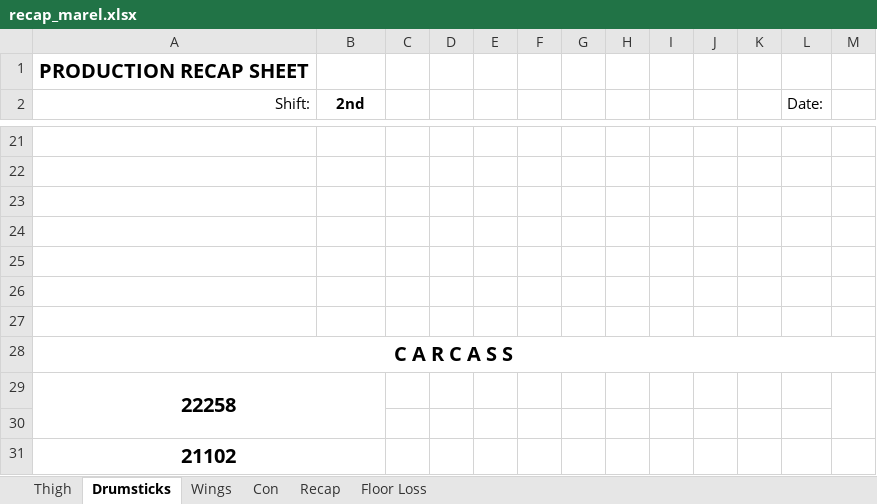
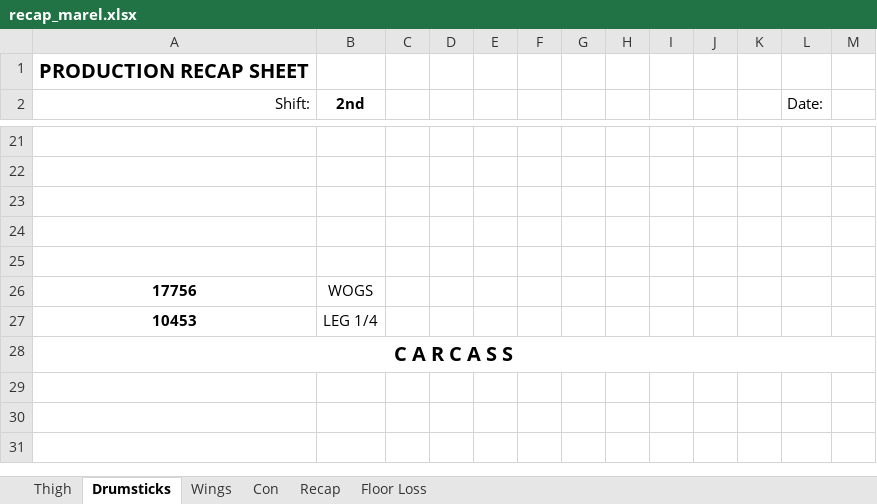
Before and after one commit to tdphuochuy/CustomLabelPrinter, an Excel workbook: CustomLabelPrinter/src/paperwork/marel/recap_marel.xlsx, sheet Drumsticks, drawn as a sheet; only a part is shown, gaps mark what is left out; values as stored, in another font and other column widths than the file's, no borders; removed rows and columns are numbered as before the commit, all else as after; the diff names each change by its address in the sheet, - before the commit and + after, or states it on an @@ line.

```diff
--- a/CustomLabelPrinter/src/paperwork/marel/recap_marel.xlsx (sheet Drumsticks)
+++ b/CustomLabelPrinter/src/paperwork/marel/recap_marel.xlsx (sheet Drumsticks)
-row 26: (empty)
+row 26: 17756 | WOGS
-row 27: (empty)
+row 27: 10453 | LEG 1/4
-row 29: 22258
-row 30: (empty)
-row 31: 21102
```
Also changed, not shown: 6 other files.
